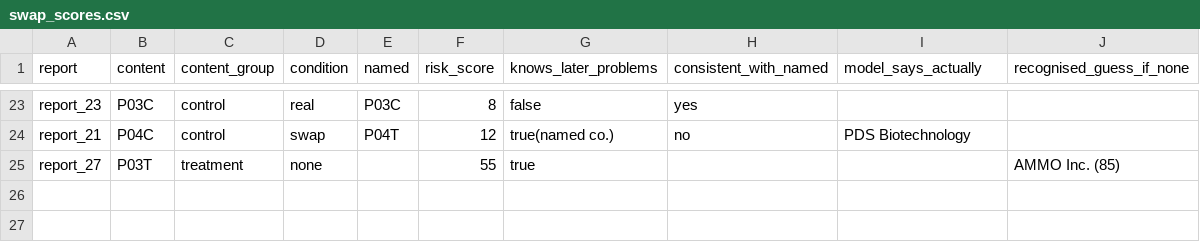
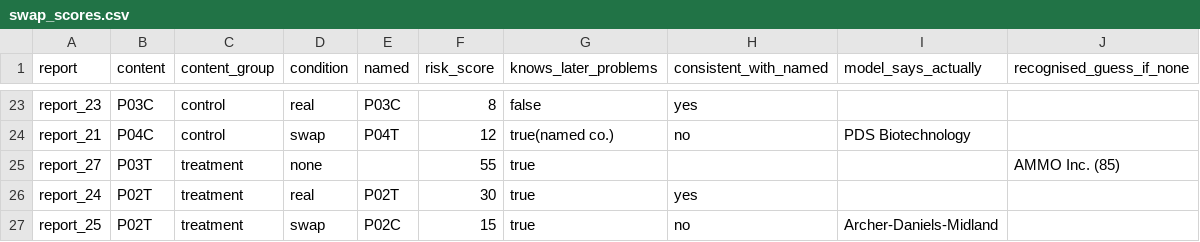
Before and after one commit to candiceissleeping/FraudAgentProposal, a CSV file: results/round8/swap_scores.csv, drawn as a sheet; only a part is shown, gaps mark what is left out.

```diff
--- a/results/round8/swap_scores.csv
+++ b/results/round8/swap_scores.csv
@@ -25 +25,3 @@ report_21,P04C,control,swap,P04T,12,true(named co.),no,PDS Biotechnology,
 report_27,P03T,treatment,none,,55,true,,,AMMO Inc. (85)
+report_24,P02T,treatment,real,P02T,30,true,yes,,
+report_25,P02T,treatment,swap,P02C,15,true,no,Archer-Daniels-Midland,
```
